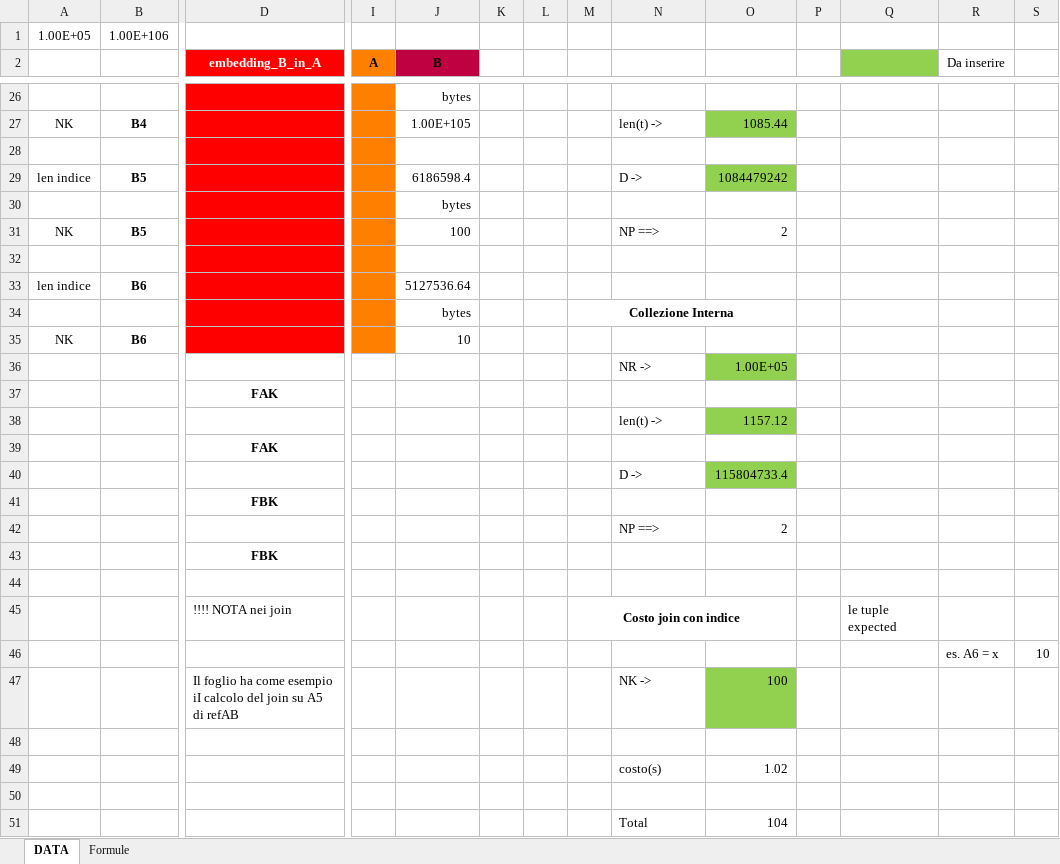
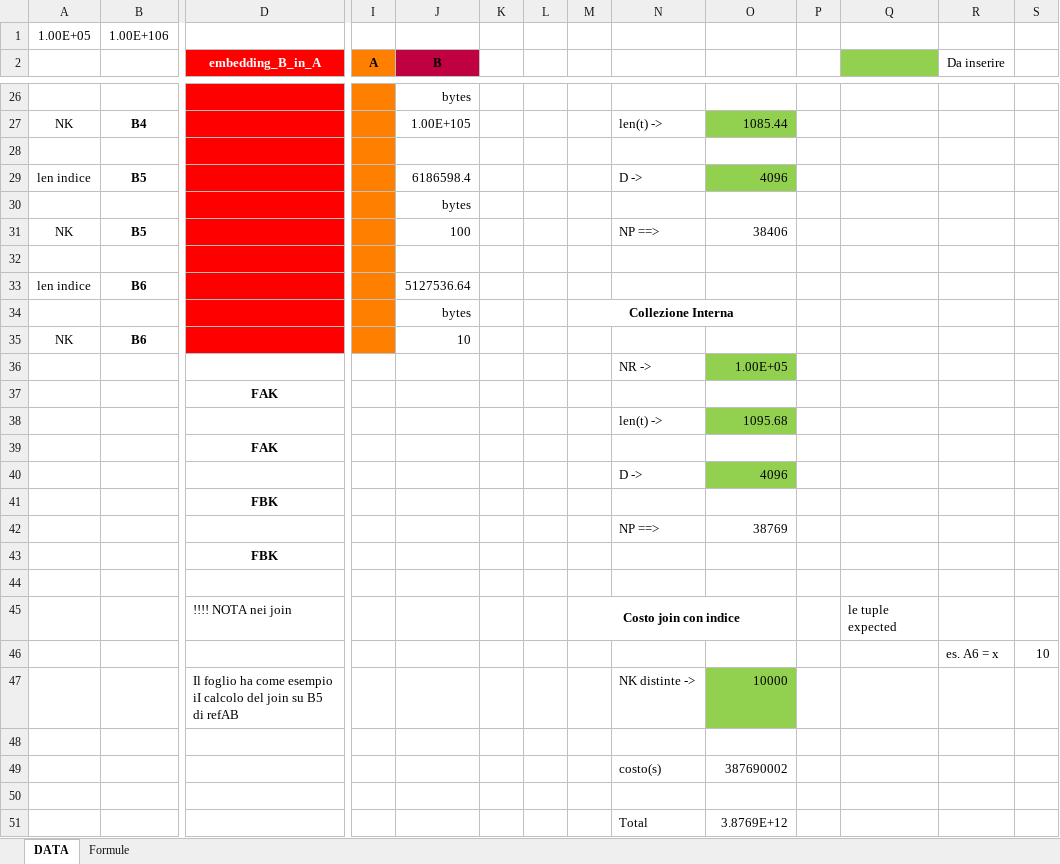
Before and after one commit to mega2799/Tirocinio-Unibo, an Excel workbook: MongoDB/Costs/Costs.xlsx, sheet DATA, drawn as a sheet; only a part is shown, gaps mark what is left out; values as stored, in another font and other column widths than the file's, no borders; removed rows and columns are numbered as before the commit, all else as after; rows hold the shown columns only; the diff covers the shown part only; the diff names each change by its address in the sheet, - before the commit and + after, or states it on an @@ line.

```diff
--- a/MongoDB/Costs/Costs.xlsx (sheet DATA)
+++ b/MongoDB/Costs/Costs.xlsx (sheet DATA)
-O29: 1084479242
+O29: 4096
-O31: 2
+O31: 38406
-O38: 1157.12
+O38: 1095.68
-O40: 115804733.4
+O40: 4096
-O42: 2
+O42: 38769
-row 47:  |  | Il foglio ha come esempio iI calcolo del join su A5 di refAB |  |  |  |  |  | NK -> | 100
+row 47:  |  | Il foglio ha come esempio iI calcolo del join su B5 di refAB |  |  |  |  |  | NK distinte -> | 10000
-O49: 1.02
+O49: 387690002
-O51: 104
+O51: 3.8769E+12
```
Also changed, not shown: 9 edited cells and cell formats elsewhere in this sheet, Oracle/OracleStat.xlsx, 11 other files.
